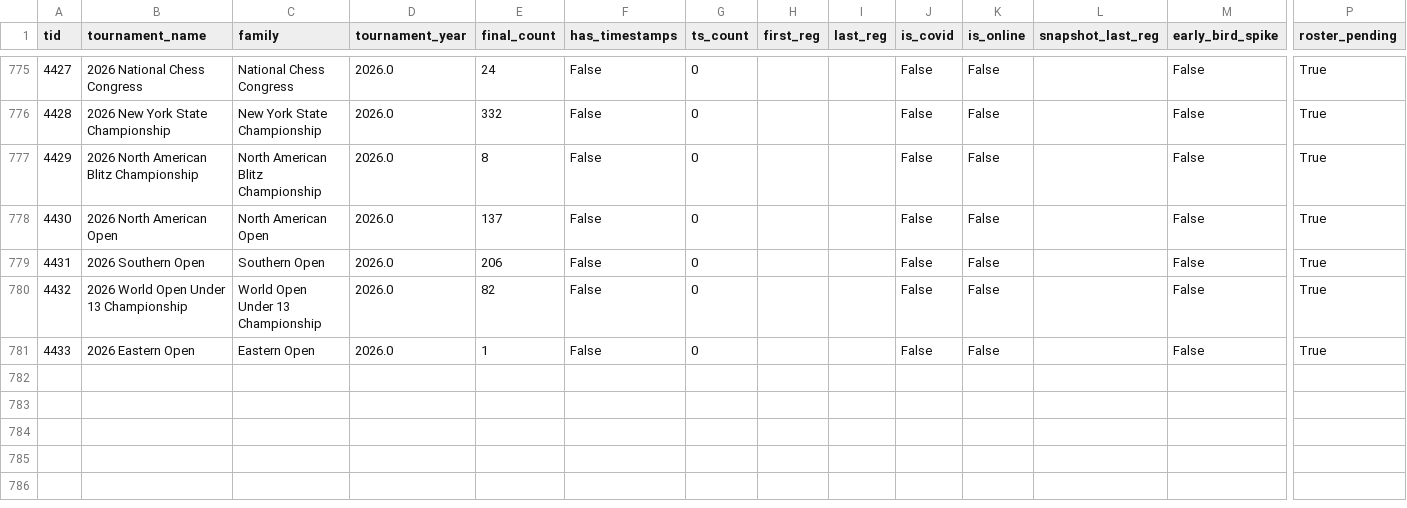
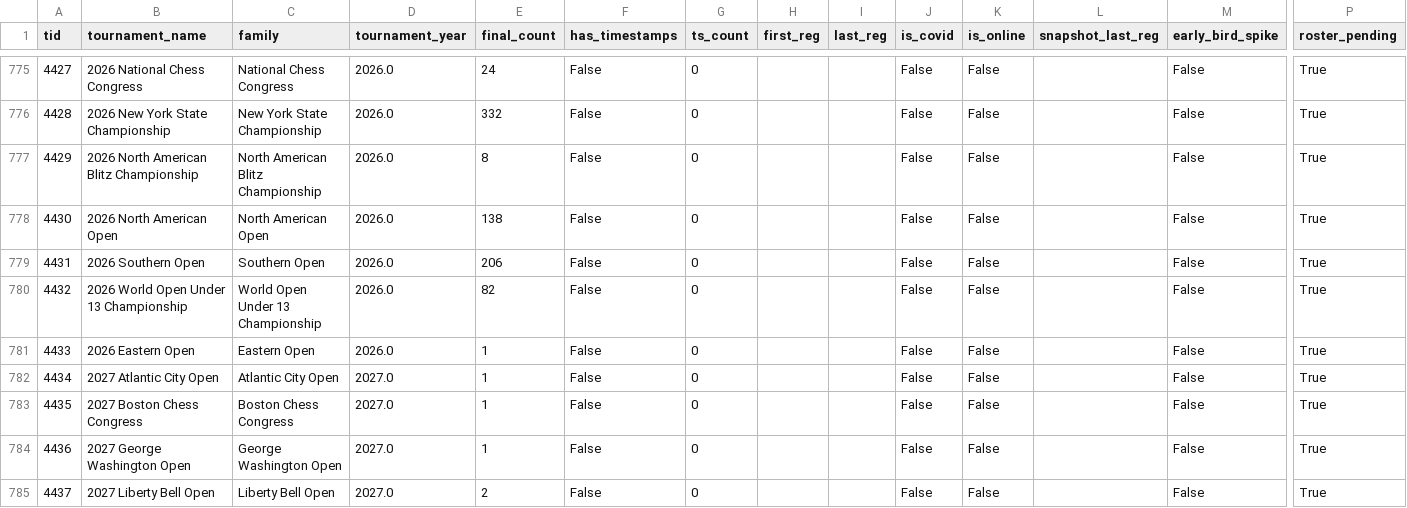
Before and after one commit to HaterAndrew/chess-prediction, a CSV file: output/tournament_summary.csv, drawn as a sheet; only a part is shown, gaps mark what is left out; rows hold the shown columns only; the diff names each change by its address in the sheet, - before the commit and + after, or states it on an @@ line.

```diff
--- a/output/tournament_summary.csv
+++ b/output/tournament_summary.csv
-E778 (final_count): 137
+E778 (final_count): 138
+row 782: 4434 | 2027 Atlantic City Open | Atlantic City Open | 2027.0 | 1 | False | 0 |  |  | False | False |  | False | True
+row 783: 4435 | 2027 Boston Chess Congress | Boston Chess Congress | 2027.0 | 1 | False | 0 |  |  | False | False |  | False | True
+row 784: 4436 | 2027 George Washington Open | George Washington Open | 2027.0 | 1 | False | 0 |  |  | False | False |  | False | True
+row 785: 4437 | 2027 Liberty Bell Open | Liberty Bell Open | 2027.0 | 2 | False | 0 |  |  | False | False |  | False | True
```
Also changed, not shown: output/daily_scrape.csv, output/tournament_metadata.csv, 13 other files.
